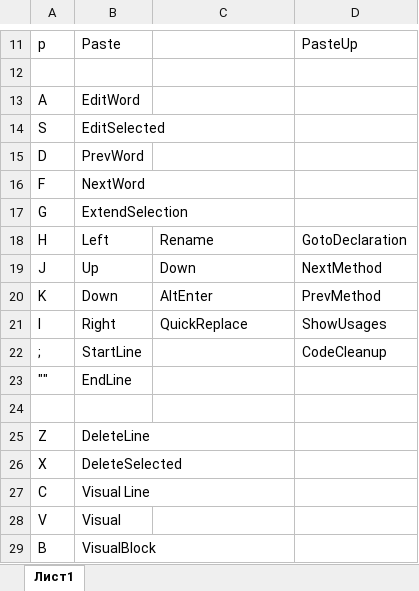
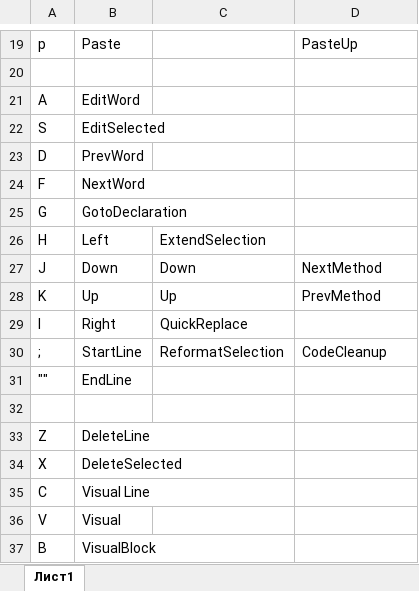
Before and after one commit to 5665tm/MyTools, an Excel workbook: Бинды.xlsx, sheet Лист1, drawn as a sheet; only a part is shown, gaps mark what is left out; values as stored, in another font and other column widths than the file's, no cell formats; addresses are those after the commit; the diff covers the shown part only; the diff names each change by its address in the sheet, - before the commit and + after, or states it on an @@ line.

```diff
--- a/Бинды.xlsx (sheet Лист1)
+++ b/Бинды.xlsx (sheet Лист1)
-B25: ExtendSelection
+B25: GotoDeclaration
-C26: Rename
+C26: ExtendSelection
-D26: GotoDeclaration
+D26: (empty)
-B27: Up
+B27: Down
-B28: Down
+B28: Up
-C28: AltEnter
+C28: Up
-D29: ShowUsages
+D29: (empty)
-C30: (empty)
+C30: ReformatSelection
```
Also changed, not shown: 8 added rows, 2 removed rows and 14 edited cells elsewhere in this sheet, cell formats, 6 other files.
